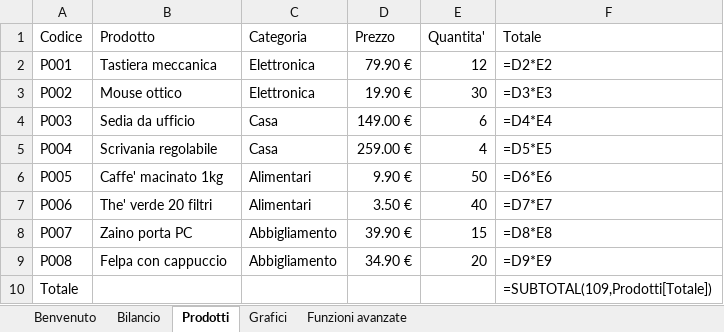
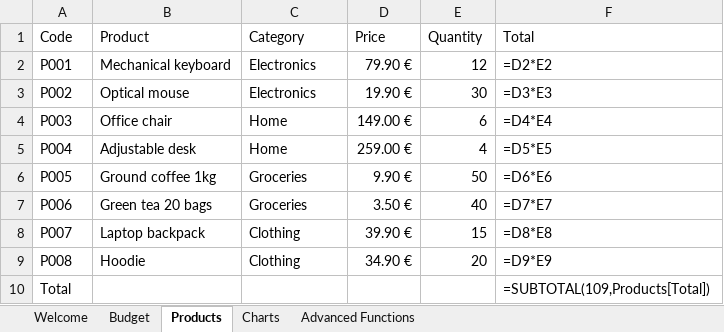
Before and after one commit to atomozero/Atomo123, an Excel workbook: packaging/Welcome.xlsx, sheet Products, drawn as a sheet; values as stored, in another font and other column widths than the file's, no borders; formulas without a stored value are shown as written; conditional formats and table styles not drawn; removed rows and columns are numbered as before the commit, all else as after; the diff names each change by its address in the sheet, - before the commit and + after, or states it on an @@ line.

Commit message:
Translate the demo workbook to English, rename to Welcome.xlsx
Matches the rest of the app's English localization: every sheet name,
header, label, product/category name, the defined name
(Entrate2026 -> Income2026), and the structured table with its
columns (Prodotti -> Products). The file itself is renamed
Benvenuto.xlsx -> Welcome.xlsx, with every reference to it updated
(MainWindow's "Open Sample File" handler, build-hpkg.sh, the
HaikuPorter recipe).

Also added the "Open Sample File" menu entry and its "file not
installed" message to locales/en.catkeys -- neither had ever been
added, so the English build was silently showing the Italian source
strings for both.

The FILTER example now uses a helper boolean column instead of an
inline range comparison (B2:B8>=20), which this engine doesn't
evaluate as a per-cell boolean array -- see the FILTER fix commit and
ROADMAP.md for the real bug this surfaced and the separate, larger
gap it's built around.

Also translated the HaikuPorter recipe and hpkg packaging script's
own Italian summary/description text to English while touching them
for the filename change.

```diff
--- a/packaging/Welcome.xlsx (sheet Products)
+++ b/packaging/Welcome.xlsx (sheet Products)
-sheet tab: Benvenuto
+sheet tab: Welcome
-sheet tab: Bilancio
+sheet tab: Budget
-sheet tab: Prodotti
+sheet tab: Products
-sheet tab: Grafici
+sheet tab: Charts
-sheet tab: Funzioni avanzate
+sheet tab: Advanced Functions
-row 1: Codice | Prodotto | Categoria | Prezzo | Quantita' | Totale
+row 1: Code | Product | Category | Price | Quantity | Total
-B2: Tastiera meccanica
+B2: Mechanical keyboard
-C2:C3: Elettronica
+C2:C3: Electronics
-B3: Mouse ottico
+B3: Optical mouse
-B4: Sedia da ufficio
+B4: Office chair
-C4:C5: Casa
+C4:C5: Home
-B5: Scrivania regolabile
+B5: Adjustable desk
-B6: Caffe' macinato 1kg
+B6: Ground coffee 1kg
-C6:C7: Alimentari
+C6:C7: Groceries
-B7: The' verde 20 filtri
+B7: Green tea 20 bags
-B8: Zaino porta PC
+B8: Laptop backpack
-C8:C9: Abbigliamento
+C8:C9: Clothing
-B9: Felpa con cappuccio
+B9: Hoodie
-A10: Totale
+A10: Total
-F10: =SUBTOTAL(109,Prodotti[Totale])
+F10: =SUBTOTAL(109,Products[Total])
```
Also changed, not shown: sheet Advanced Functions, sheet Budget, sheet Welcome, sheet Charts, charts or pictures, 4 other files.
